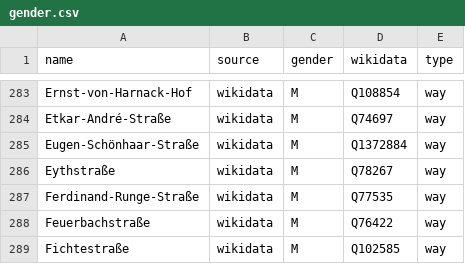
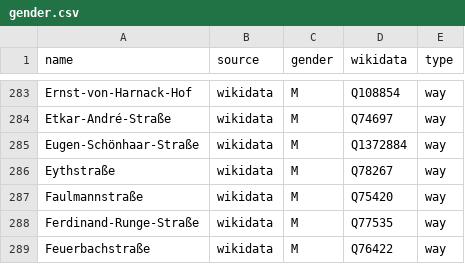
Before and after one commit to EqualStreetNames/equalstreetnames-halle-saale, a CSV file: data/gender.csv, drawn as a sheet; only a part is shown, gaps mark what is left out; the shorter side is filled out with more unchanged rows; the diff names each change by its address in the sheet, - before the commit and + after, or states it on an @@ line.

```diff
--- a/data/gender.csv
+++ b/data/gender.csv
+row 287: Faulmannstraße | wikidata | M | Q75420 | way
```
Also changed, not shown: data/other.csv, 3 other files.
